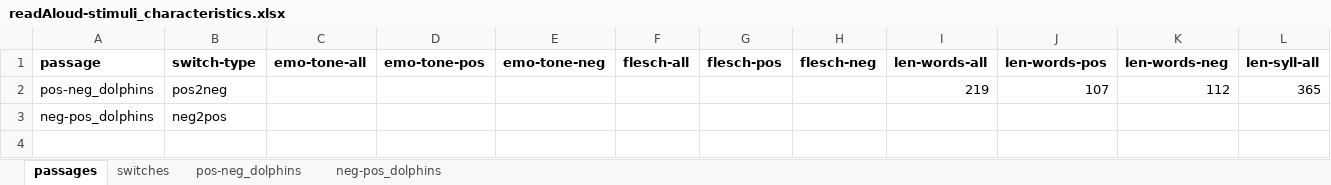
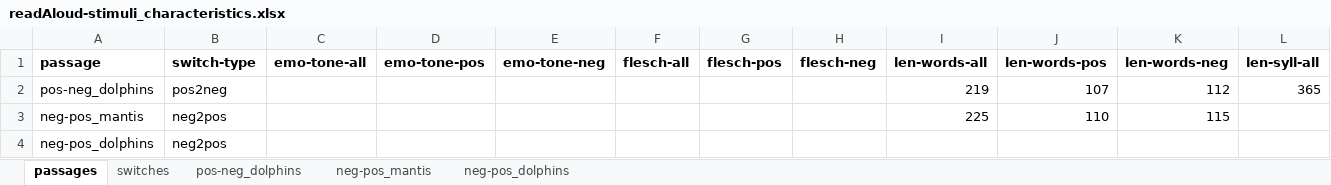
Before and after one commit to NDCLab/brainBox, an Excel workbook: brainy-ideas/readAloud-valence-jess/stimuli/readAloud/readAloud-stimuli_characteristics.xlsx, sheet passages, drawn as a sheet; only a part is shown; values as stored, in another font and other column widths than the file's, no borders; rows hold the shown columns only; the diff names each change by its address in the sheet, - before the commit and + after, or states it on an @@ line.

Commit message:
Add neg-pos_mantis

```diff
--- a/brainy-ideas/readAloud-valence-jess/stimuli/readAloud/readAloud-stimuli_characteristics.xlsx (sheet passages)
+++ b/brainy-ideas/readAloud-valence-jess/stimuli/readAloud/readAloud-stimuli_characteristics.xlsx (sheet passages)
+sheet tab: neg-pos_mantis
+row 3: neg-pos_mantis | neg2pos |  |  |  |  |  |  | 225 | 110 | 115
```
Also changed, not shown: sheet switches, 5 other files.
